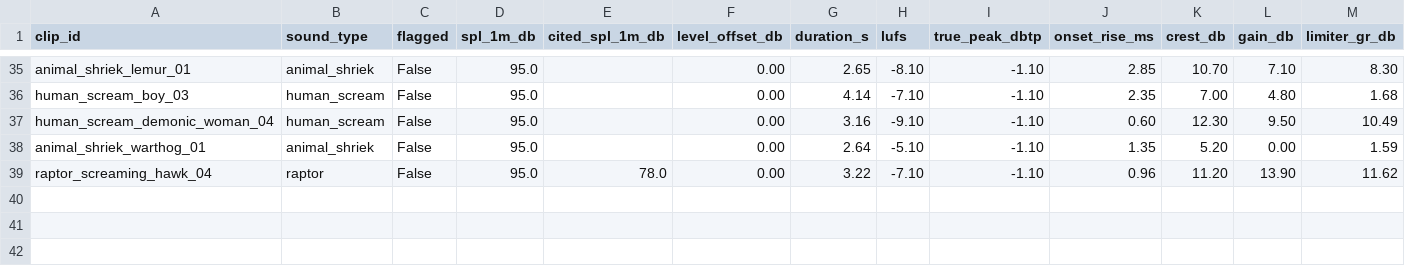
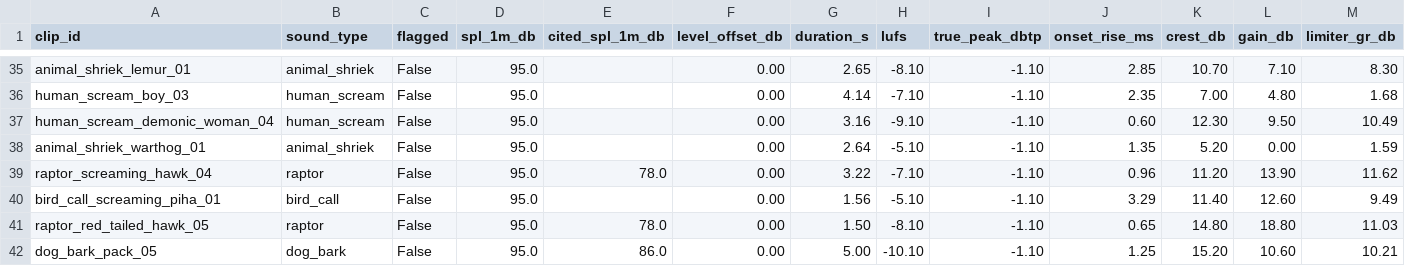
Before and after one commit to Saagar-Arya/scare-force, a CSV file: scare/sounds/build/pyle_plmr52/report.csv, drawn as a sheet; only a part is shown, gaps mark what is left out; rows hold the shown columns only; the diff names each change by its address in the sheet, - before the commit and + after, or states it on an @@ line.

```diff
--- a/scare/sounds/build/pyle_plmr52/report.csv
+++ b/scare/sounds/build/pyle_plmr52/report.csv
+row 40: bird_call_screaming_piha_01 | bird_call | False | 95.0 |  | 0.00 | 1.56 | -5.10 | -1.10 | 3.29 | 11.40 | 12.60 | 9.49
+row 41: raptor_red_tailed_hawk_05 | raptor | False | 95.0 | 78.0 | 0.00 | 1.50 | -8.10 | -1.10 | 0.65 | 14.80 | 18.80 | 11.03
+row 42: dog_bark_pack_05 | dog_bark | False | 95.0 | 86.0 | 0.00 | 5.00 | -10.10 | -1.10 | 1.25 | 15.20 | 10.60 | 10.21
```
Also changed, not shown: 8 other files.
